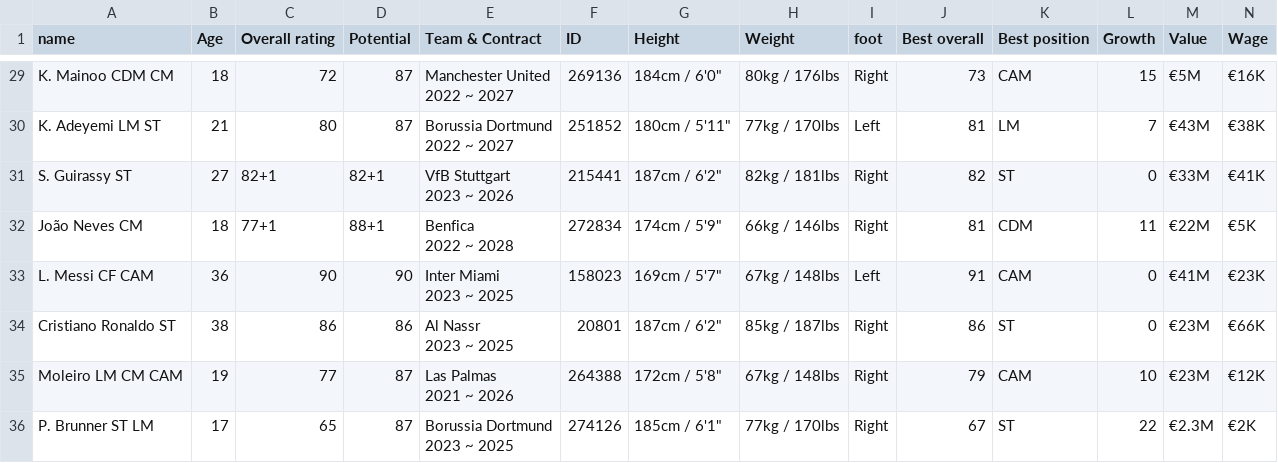
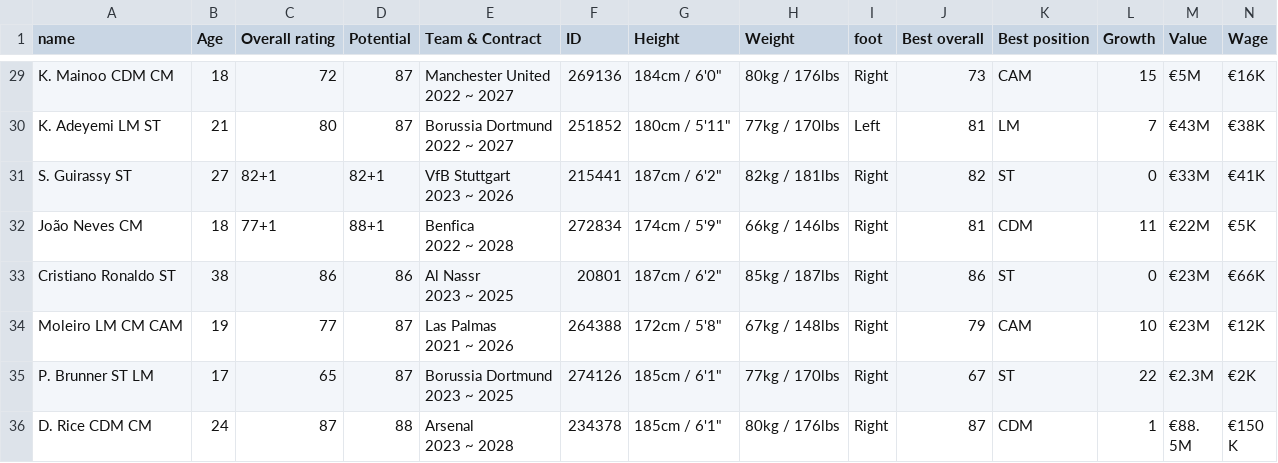
Before and after one commit to javierlara47/TFG, a CSV file: data/players_3120_original.csv, drawn as a sheet; only a part is shown, gaps mark what is left out; the shorter side is filled out with more unchanged rows; rows hold the shown columns only; ↵ is a line break in a cell; the diff names each change by its address in the sheet, - before the commit and + after, or states it on an @@ line.

```diff
--- a/data/players_3120_original.csv
+++ b/data/players_3120_original.csv
-row 33: L. Messi CF CAM | 36 | 90 | 90 | Inter Miami ↵ 2023 ~ 2025 | 158023 | 169cm / 5'7" | 67kg / 148lbs | Left | 91 | CAM | 0 | €41M | €23K
```
Also changed, not shown: 4 other files.
